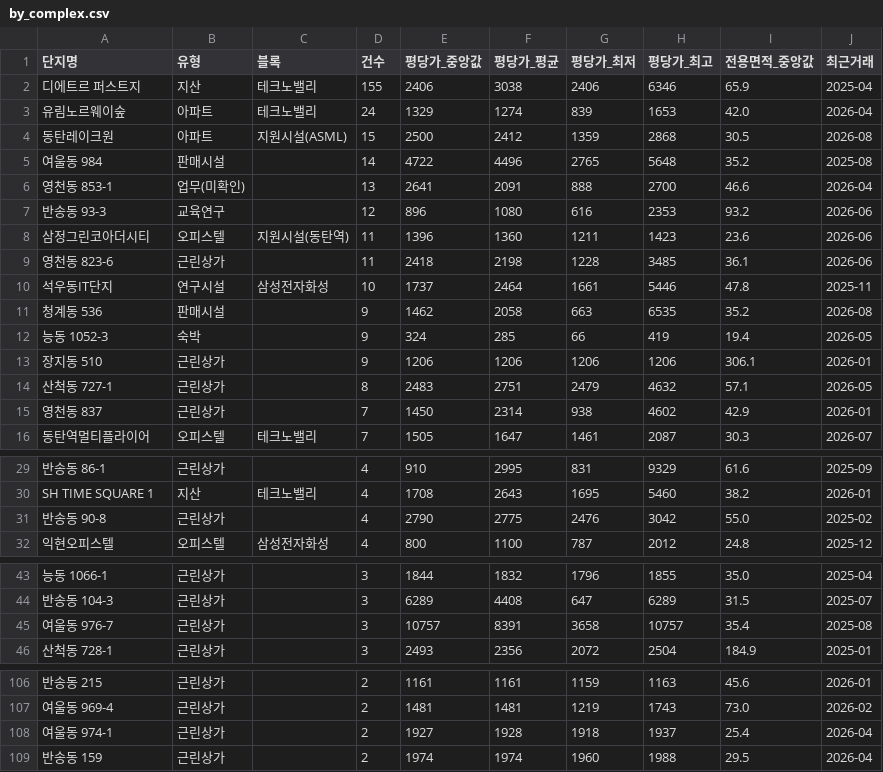
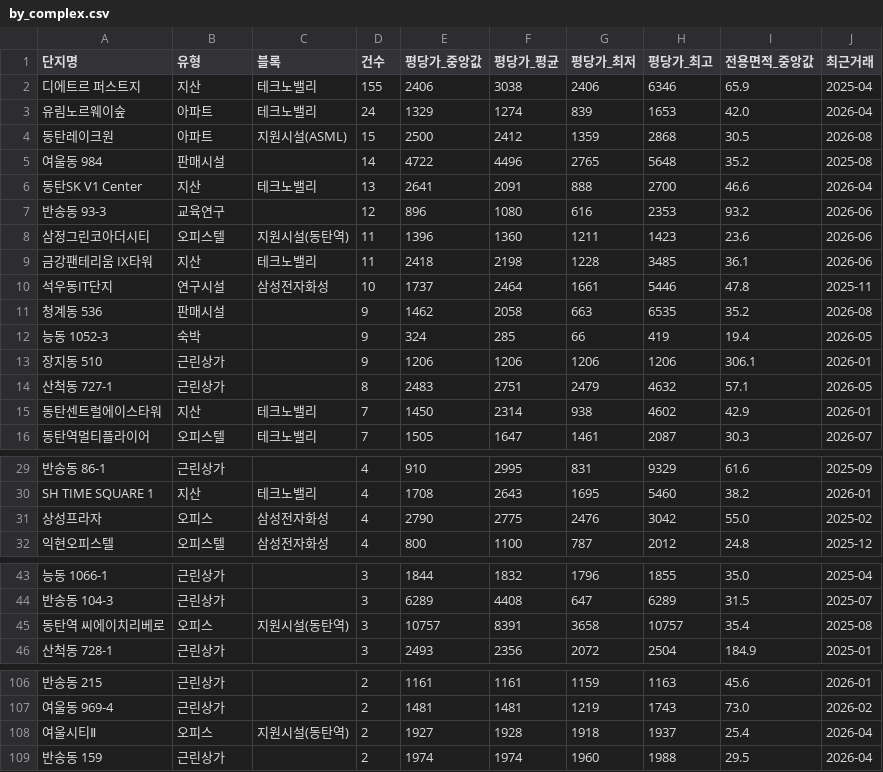
Before and after one commit to jay70park-cyber/jisik-blog-auto, a CSV file: data/by_complex.csv, drawn as a sheet; only a part is shown, gaps mark what is left out.

```diff
--- a/data/by_complex.csv
+++ b/data/by_complex.csv
@@ -5,6 +5,6 @@
 여울동 984,판매시설,,14,4722,4496,2765,5648,35.2,2025-08
-영천동 853-1,업무(미확인),,13,2641,2091,888,2700,46.6,2026-04
+동탄SK V1 Center,지산,테크노밸리,13,2641,2091,888,2700,46.6,2026-04
 반송동 93-3,교육연구,,12,896,1080,616,2353,93.2,2026-06
 삼정그린코아더시티,오피스텔,지원시설(동탄역),11,1396,1360,1211,1423,23.6,2026-06
-영천동 823-6,근린상가,,11,2418,2198,1228,3485,36.1,2026-06
+금강팬테리움 IX타워,지산,테크노밸리,11,2418,2198,1228,3485,36.1,2026-06
 석우동IT단지,연구시설,삼성전자화성,10,1737,2464,1661,5446,47.8,2025-11
@@ -14,3 +14,3 @@
 산척동 727-1,근린상가,,8,2483,2751,2479,4632,57.1,2026-05
-영천동 837,근린상가,,7,1450,2314,938,4602,42.9,2026-01
+동탄센트럴에이스타워,지산,테크노밸리,7,1450,2314,938,4602,42.9,2026-01
 동탄역멀티플라이어,오피스텔,테크노밸리,7,1505,1647,1461,2087,30.3,2026-07
@@ -30,3 +30,3 @@
 SH TIME SQUARE 1,지산,테크노밸리,4,1708,2643,1695,5460,38.2,2026-01
-반송동 90-8,근린상가,,4,2790,2775,2476,3042,55.0,2025-02
+상성프라자,오피스,삼성전자화성,4,2790,2775,2476,3042,55.0,2025-02
 익현오피스텔,오피스텔,삼성전자화성,4,800,1100,787,2012,24.8,2025-12
@@ -44,3 +44,3 @@ SH TIME SQUARE 1,지산,테크노밸리,4,1708,2643,1695,5460,38.2,2026-01
 반송동 104-3,근린상가,,3,6289,4408,647,6289,31.5,2025-07
-여울동 976-7,근린상가,,3,10757,8391,3658,10757,35.4,2025-08
+동탄역 씨에이치리베로,오피스,지원시설(동탄역),3,10757,8391,3658,10757,35.4,2025-08
 산척동 728-1,근린상가,,3,2493,2356,2072,2504,184.9,2025-01
@@ -107,3 +107,3 @@ SH TIME SQUARE 1,지산,테크노밸리,4,1708,2643,1695,5460,38.2,2026-01
 여울동 969-4,근린상가,,2,1481,1481,1219,1743,73.0,2026-02
-여울동 974-1,근린상가,,2,1927,1928,1918,1937,25.4,2026-04
+여울시티Ⅱ,오피스,지원시설(동탄역),2,1927,1928,1918,1937,25.4,2026-04
 반송동 159,근린상가,,2,1974,1974,1960,1988,29.5,2026-04
```
Also changed, not shown: data/by_block.csv, data/by_type.csv, 2 other files.
